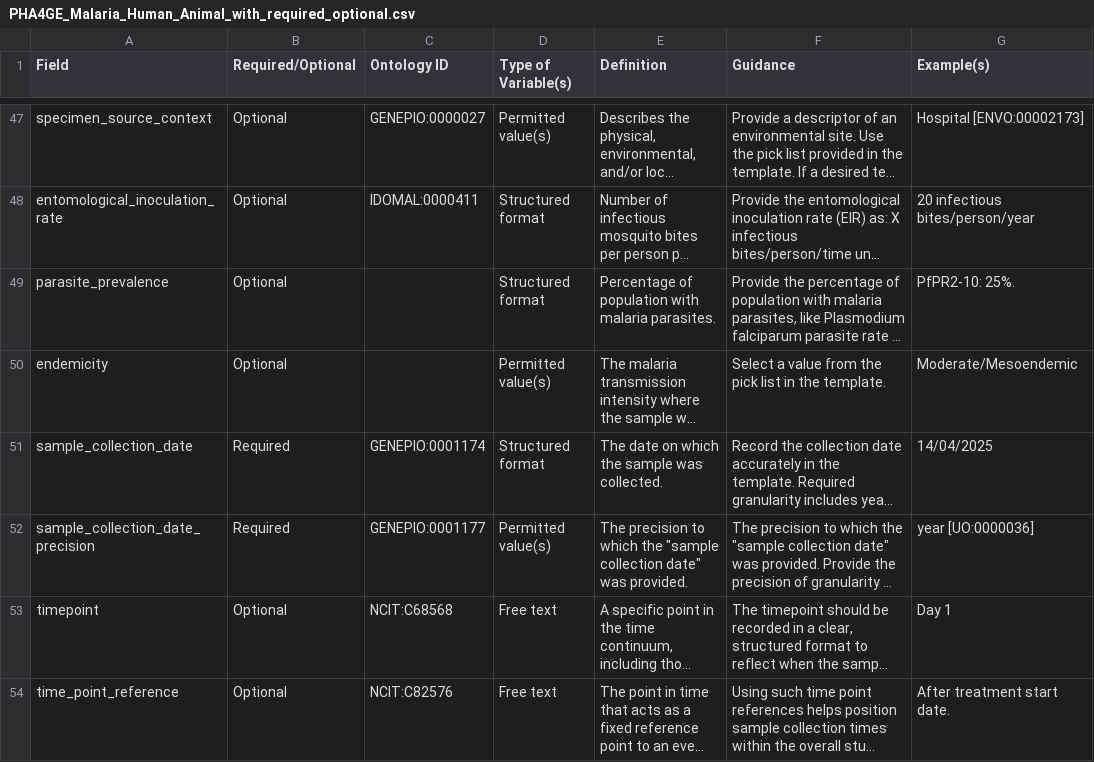
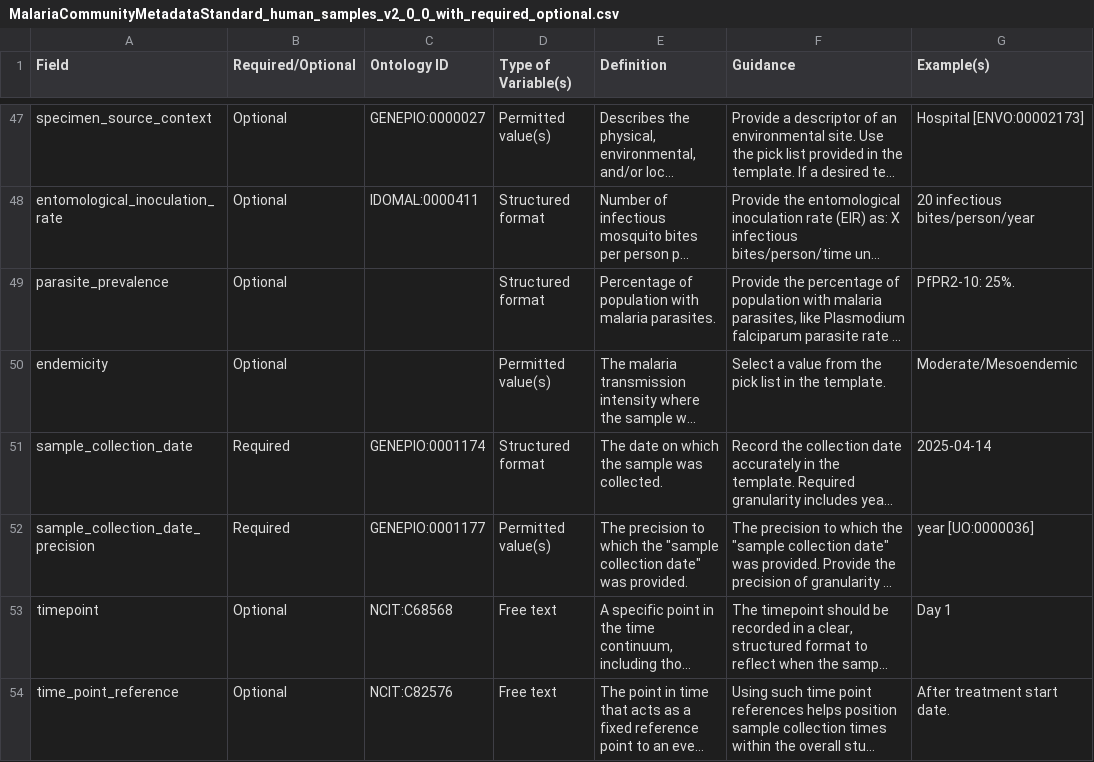
Before and after one commit to pha4ge/malaria-data-spec-json, a CSV file: MalariaCommunityMetadataStandard_human_samples_v2_0_0_with_required_optional.csv (was PHA4GE_Malaria_Human_Animal_with_required_optional.csv), drawn as a sheet; only a part is shown, gaps mark what is left out; long unchanged cells end in …; the diff covers the shown part only; the diff names each change by its address in the sheet, - before the commit and + after, or states it on an @@ line.

```diff
--- a/PHA4GE_Malaria_Human_Animal_with_required_optional.csv
+++ b/MalariaCommunityMetadataStandard_human_samples_v2_0_0_with_required_optional.csv
-G51 (Example(s)): 14/04/2025
+G51 (Example(s)): 2025-04-14
```
Also changed, not shown: 22 edited cells elsewhere in this file, MalariaCommunityMetadataStandard_mosquito_samples_v2_0_0_with_required_optional.csv, 1 other file.
